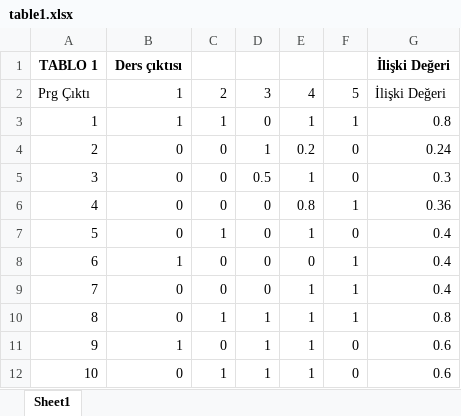
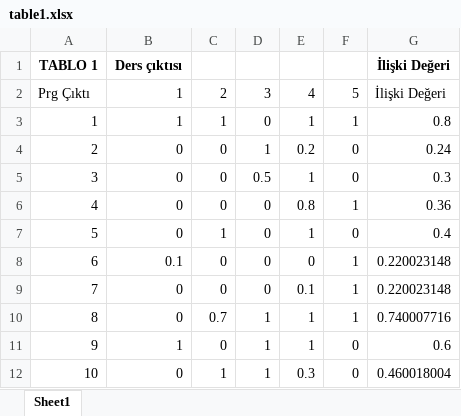
Before and after one commit to Yavuz-Selim-Gursoy/Ders-Programi, an Excel workbook: data/lessons/BLM001/table1.xlsx, sheet Sheet1, drawn as a sheet; values as stored, in another font and other column widths than the file's, no borders; the diff names each change by its address in the sheet, - before the commit and + after, or states it on an @@ line.

```diff
--- a/data/lessons/BLM001/table1.xlsx (sheet Sheet1)
+++ b/data/lessons/BLM001/table1.xlsx (sheet Sheet1)
-B8: 1
+B8: 0.1
-G8:G9: 0.4
+G8:G9: 0.220023148
-E9: 1
+E9: 0.1
-C10: 1
+C10: 0.7
-G10: 0.8
+G10: 0.740007716
-E12: 1
+E12: 0.3
-G12: 0.6
+G12: 0.460018004
```
Also changed, not shown: data/lessons/BLM001/grades.xlsx, data/lessons/BLM001/table2.xlsx, 10 other files.
